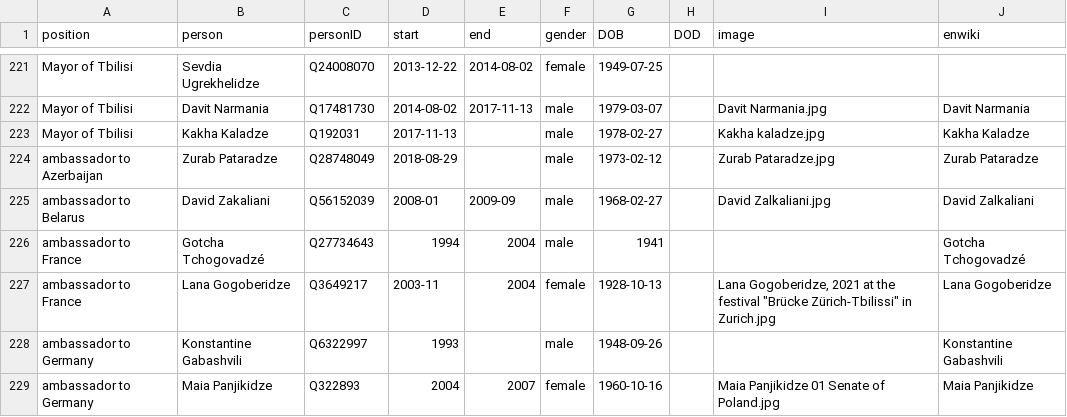
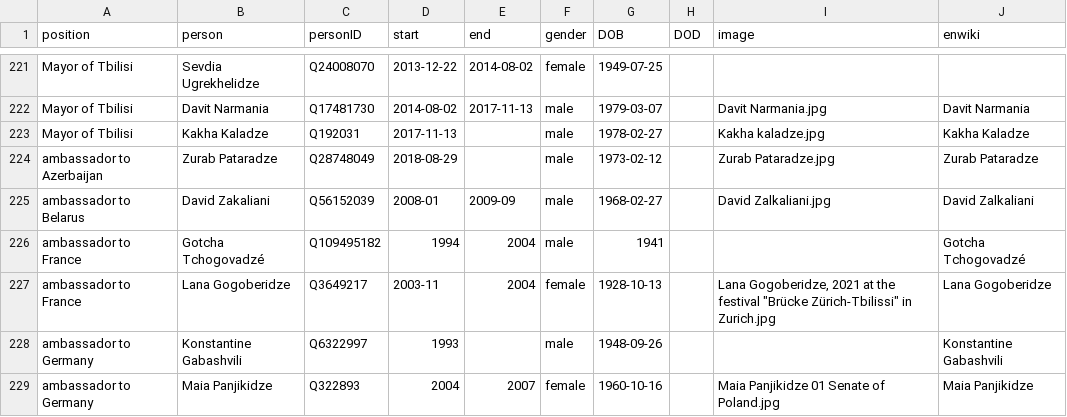
Before and after one commit to every-politician-scrapers/georgia-ministers, a CSV file: html/holders21.csv, drawn as a sheet; only a part is shown, gaps mark what is left out.

Commit message:
PCB update

```diff
--- a/html/holders21.csv
+++ b/html/holders21.csv
@@ -225,3 +225,3 @@ ambassador to Azerbaijan,Zurab Pataradze,Q28748049,2018-08-29,,male,1973-02-12,,
 ambassador to Belarus,David Zakaliani,Q56152039,2008-01,2009-09,male,1968-02-27,,David Zalkaliani.jpg,David Zalkaliani
-ambassador to France,Gotcha Tchogovadzé,Q27734643,1994,2004,male,1941,,,Gotcha Tchogovadzé
+ambassador to France,Gotcha Tchogovadzé,Q109495182,1994,2004,male,1941,,,Gotcha Tchogovadzé
 ambassador to France,Lana Gogoberidze,Q3649217,2003-11,2004,female,1928-10-13,,"Lana Gogoberidze, 2021 at the festival ""Brücke Zürich-Tbilissi"" in Zurich.jpg",Lana Gogoberidze
```
